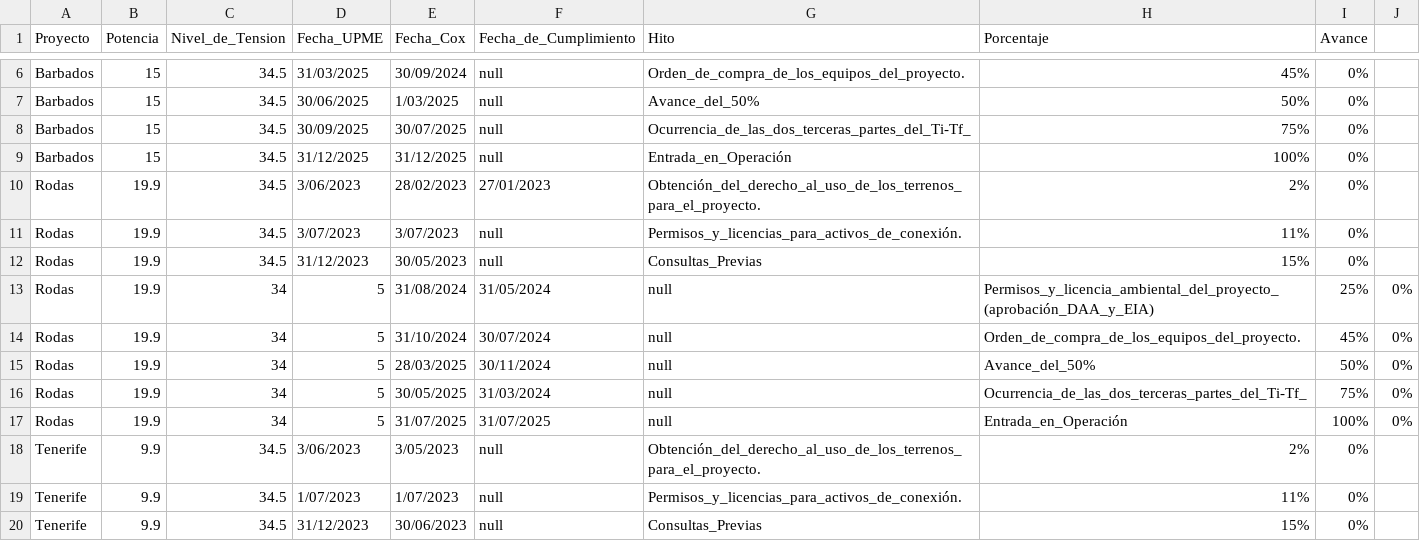
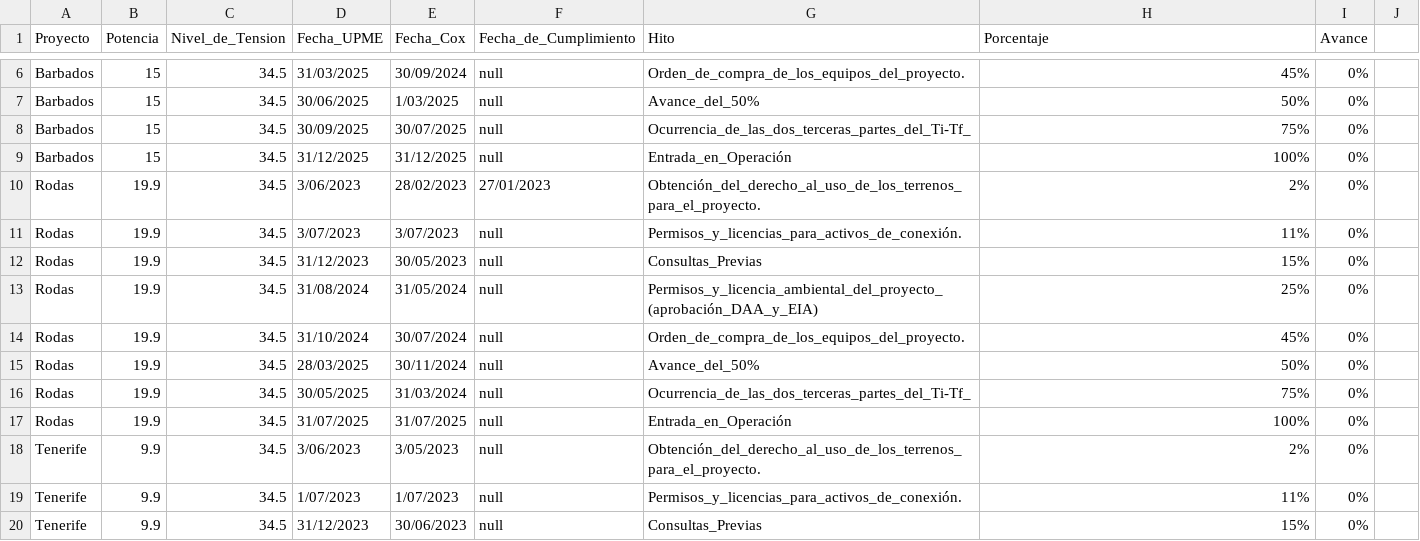
Before and after one commit to Luisfermontes/Datos_COX, a CSV file: data cox.csv, drawn as a sheet; only a part is shown, gaps mark what is left out.

Commit message:
Update data cox.csv

```diff
--- a/data cox.csv
+++ b/data cox.csv
@@ -12,7 +12,7 @@ Rodas,19.9,34.5,3/07/2023,3/07/2023,null,Permisos_y_licencias_para_activos_de_co
 Rodas,19.9,34.5,31/12/2023,30/05/2023,null,Consultas_Previas,15%,0%,,,,,
-Rodas,19.9,34,5,31/08/2024,31/05/2024,null,Permisos_y_licencia_ambiental_del_proyecto_(aprobación_DAA_y_EIA),25%,0%,,,,,
-Rodas,19.9,34,5,31/10/2024,30/07/2024,null,Orden_de_compra_de_los_equipos_del_proyecto.,45%,0%,,,,,
-Rodas,19.9,34,5,28/03/2025,30/11/2024,null,Avance_del_50%,50%,0%,,,,,
-Rodas,19.9,34,5,30/05/2025,31/03/2024,null,Ocurrencia_de_las_dos_terceras_partes_del_Ti-Tf_,75%,0%,,,,,
-Rodas,19.9,34,5,31/07/2025,31/07/2025,null,Entrada_en_Operación,100%,0%,,,,,
+Rodas,19.9,34.5,31/08/2024,31/05/2024,null,Permisos_y_licencia_ambiental_del_proyecto_(aprobación_DAA_y_EIA),25%,0%,,,,,
+Rodas,19.9,34.5,31/10/2024,30/07/2024,null,Orden_de_compra_de_los_equipos_del_proyecto.,45%,0%,,,,,
+Rodas,19.9,34.5,28/03/2025,30/11/2024,null,Avance_del_50%,50%,0%,,,,,
+Rodas,19.9,34.5,30/05/2025,31/03/2024,null,Ocurrencia_de_las_dos_terceras_partes_del_Ti-Tf_,75%,0%,,,,,
+Rodas,19.9,34.5,31/07/2025,31/07/2025,null,Entrada_en_Operación,100%,0%,,,,,
 Tenerife,9.9,34.5,3/06/2023,3/05/2023,null,Obtención_del_derecho_al_uso_de_los_terrenos_para_el_proyecto.,2%,0%,,,,,
```
